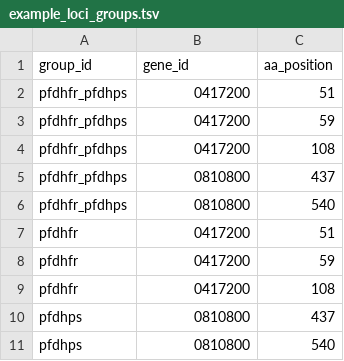
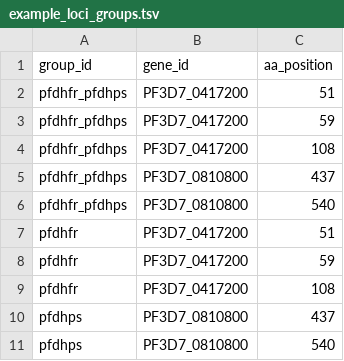
Before and after one commit to PlasmoGenEpi/PGEcore, a TSV file: data/example_loci_groups.tsv, drawn as a sheet.

```diff
--- a/data/example_loci_groups.tsv
+++ b/data/example_loci_groups.tsv
@@ -1,11 +1,11 @@
 group_id	gene_id	aa_position
-pfdhfr_pfdhps	0417200	51
-pfdhfr_pfdhps	0417200	59
-pfdhfr_pfdhps	0417200	108
-pfdhfr_pfdhps	0810800	437
-pfdhfr_pfdhps	0810800	540
-pfdhfr	0417200	51
-pfdhfr	0417200	59
-pfdhfr	0417200	108
-pfdhps	0810800	437
-pfdhps	0810800	540
+pfdhfr_pfdhps	PF3D7_0417200	51
+pfdhfr_pfdhps	PF3D7_0417200	59
+pfdhfr_pfdhps	PF3D7_0417200	108
+pfdhfr_pfdhps	PF3D7_0810800	437
+pfdhfr_pfdhps	PF3D7_0810800	540
+pfdhfr	PF3D7_0417200	51
+pfdhfr	PF3D7_0417200	59
+pfdhfr	PF3D7_0417200	108
+pfdhps	PF3D7_0810800	437
+pfdhps	PF3D7_0810800	540
```
Also changed, not shown: data/example_amino_acid_calls.tsv.
